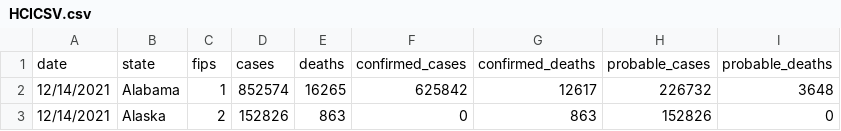
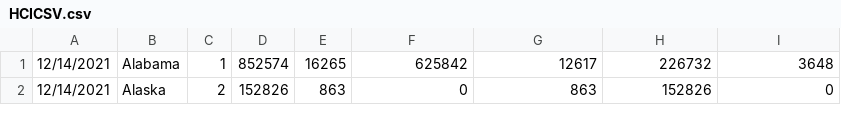
Before and after one commit to IvanoiuAlexandruPaul/HCI, a CSV file: assets/HCICSV.csv, drawn as a sheet; only a part is shown; the diff names each change by its address in the sheet, - before the commit and + after, or states it on an @@ line.

Commit message:
Table version 1.0

```diff
--- a/assets/HCICSV.csv
+++ b/assets/HCICSV.csv
-row 1: date | state | fips | cases | deaths | confirmed_cases | confirmed_deaths | probable_cases | probable_deaths
```
Also changed, not shown: 5 other files.
